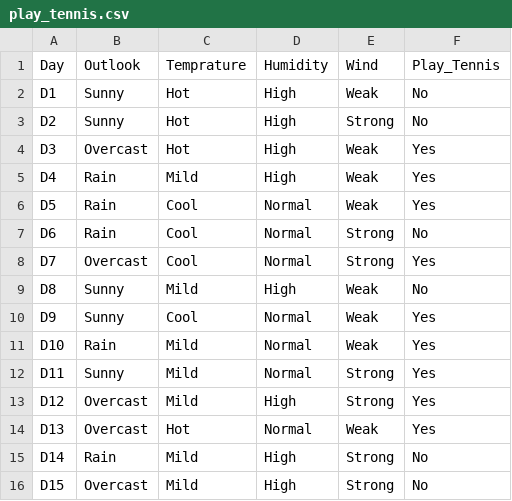
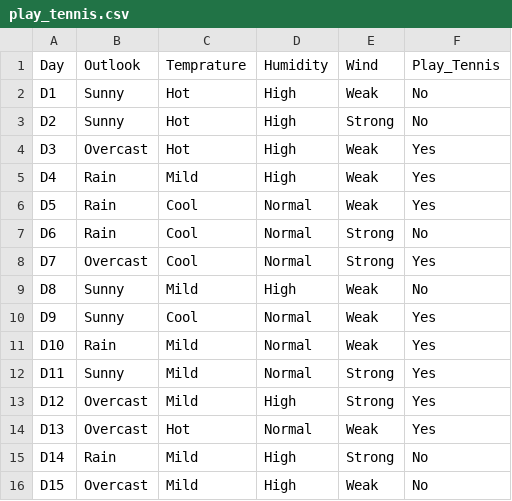
Before and after one commit to IAymi/my-dataset, a CSV file: play_tennis.csv, drawn as a sheet.

Commit message:
edit play_tennis.csv

```diff
--- a/play_tennis.csv
+++ b/play_tennis.csv
@@ -15,2 +15,2 @@ D13,Overcast,Hot,Normal,Weak,Yes
 D14,Rain,Mild,High,Strong,No
-D15,Overcast,Mild,High,Strong,No
+D15,Overcast,Mild,High,Weak,No
```
